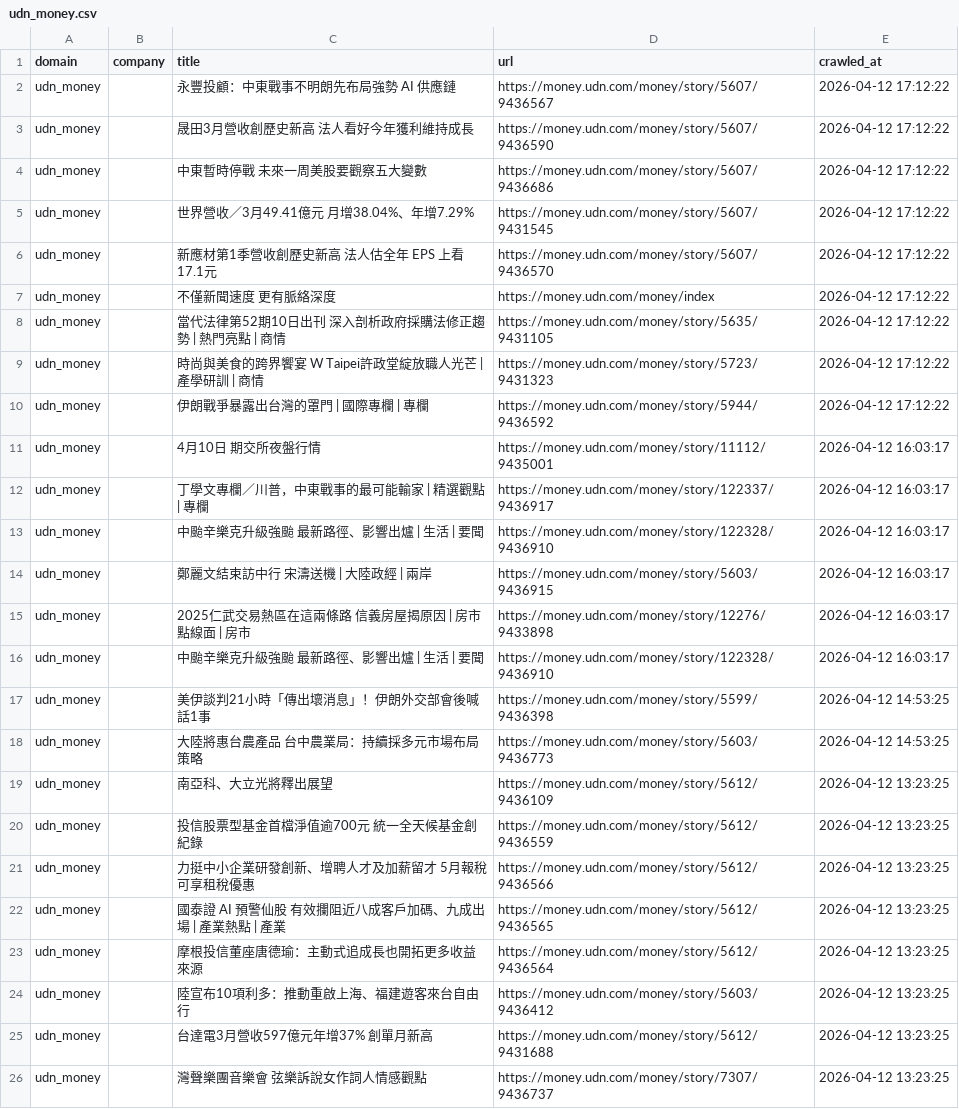
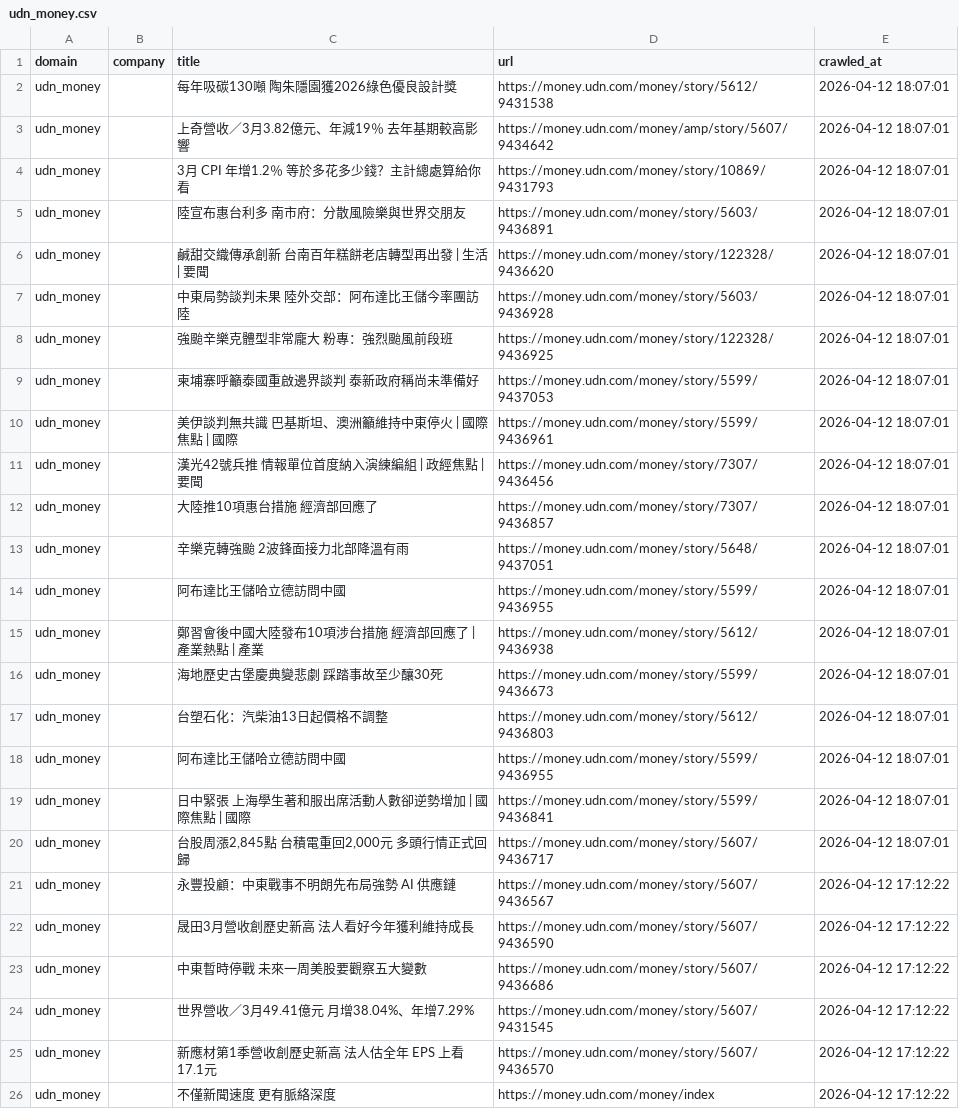
Before and after one commit to levelupup/news_crawler, a CSV file: data/udn_money.csv, drawn as a sheet; only a part is shown; the shorter side is filled out with more unchanged rows.

```diff
--- a/data/udn_money.csv
+++ b/data/udn_money.csv
@@ -1,2 +1,21 @@
 domain,company,title,url,crawled_at
+udn_money,,每年吸碳130噸 陶朱隱園獲2026綠色優良設計獎,https://money.udn.com/money/story/5612/9431538,2026-04-12 18:07:01
+udn_money,,上奇營收／3月3.82億元、年減19％ 去年基期較高影響,https://money.udn.com/money/amp/story/5607/9434642,2026-04-12 18:07:01
+udn_money,,3月 CPI 年增1.2％ 等於多花多少錢？主計總處算給你看,https://money.udn.com/money/story/10869/9431793,2026-04-12 18:07:01
+udn_money,,陸宣布惠台利多 南市府：分散風險樂與世界交朋友,https://money.udn.com/money/story/5603/9436891,2026-04-12 18:07:01
+udn_money,,鹹甜交織傳承創新 台南百年糕餅老店轉型再出發 | 生活 | 要聞,https://money.udn.com/money/story/122328/9436620,2026-04-12 18:07:01
+udn_money,,中東局勢談判未果 陸外交部：阿布達比王儲今率團訪陸,https://money.udn.com/money/story/5603/9436928,2026-04-12 18:07:01
+udn_money,,強颱辛樂克體型非常龐大 粉專：強烈颱風前段班,https://money.udn.com/money/story/122328/9436925,2026-04-12 18:07:01
+udn_money,,柬埔寨呼籲泰國重啟邊界談判 泰新政府稱尚未準備好,https://money.udn.com/money/story/5599/9437053,2026-04-12 18:07:01
+udn_money,,美伊談判無共識 巴基斯坦、澳洲籲維持中東停火 | 國際焦點 | 國際,https://money.udn.com/money/story/5599/9436961,2026-04-12 18:07:01
+udn_money,,漢光42號兵推 情報單位首度納入演練編組 | 政經焦點 | 要聞,https://money.udn.com/money/story/7307/9436456,2026-04-12 18:07:01
+udn_money,,大陸推10項惠台措施 經濟部回應了,https://money.udn.com/money/story/7307/9436857,2026-04-12 18:07:01
+udn_money,,辛樂克轉強颱 2波鋒面接力北部降溫有雨,https://money.udn.com/money/story/5648/9437051,2026-04-12 18:07:01
+udn_money,,阿布達比王儲哈立德訪問中國,https://money.udn.com/money/story/5599/9436955,2026-04-12 18:07:01
+udn_money,,鄭習會後中國大陸發布10項涉台措施 經濟部回應了 | 產業熱點 | 產業,https://money.udn.com/money/story/5612/9436938,2026-04-12 18:07:01
+udn_money,,海地歷史古堡慶典變悲劇 踩踏事故至少釀30死,https://money.udn.com/money/story/5599/9436673,2026-04-12 18:07:01
+udn_money,,台塑石化：汽柴油13日起價格不調整,https://money.udn.com/money/story/5612/9436803,2026-04-12 18:07:01
+udn_money,,阿布達比王儲哈立德訪問中國,https://money.udn.com/money/story/5599/9436955,2026-04-12 18:07:01
+udn_money,,日中緊張 上海學生著和服出席活動人數卻逆勢增加 | 國際焦點 | 國際,https://money.udn.com/money/story/5599/9436841,2026-04-12 18:07:01
+udn_money,,"台股周漲2,845點 台積電重回2,000元 多頭行情正式回歸",https://money.udn.com/money/story/5607/9436717,2026-04-12 18:07:01
 udn_money,,永豐投顧：中東戰事不明朗先布局強勢 AI 供應鏈,https://money.udn.com/money/story/5607/9436567,2026-04-12 17:12:22
```
Also changed, not shown: data/bloomberg.csv, data/ctee.csv, 11 other files.
